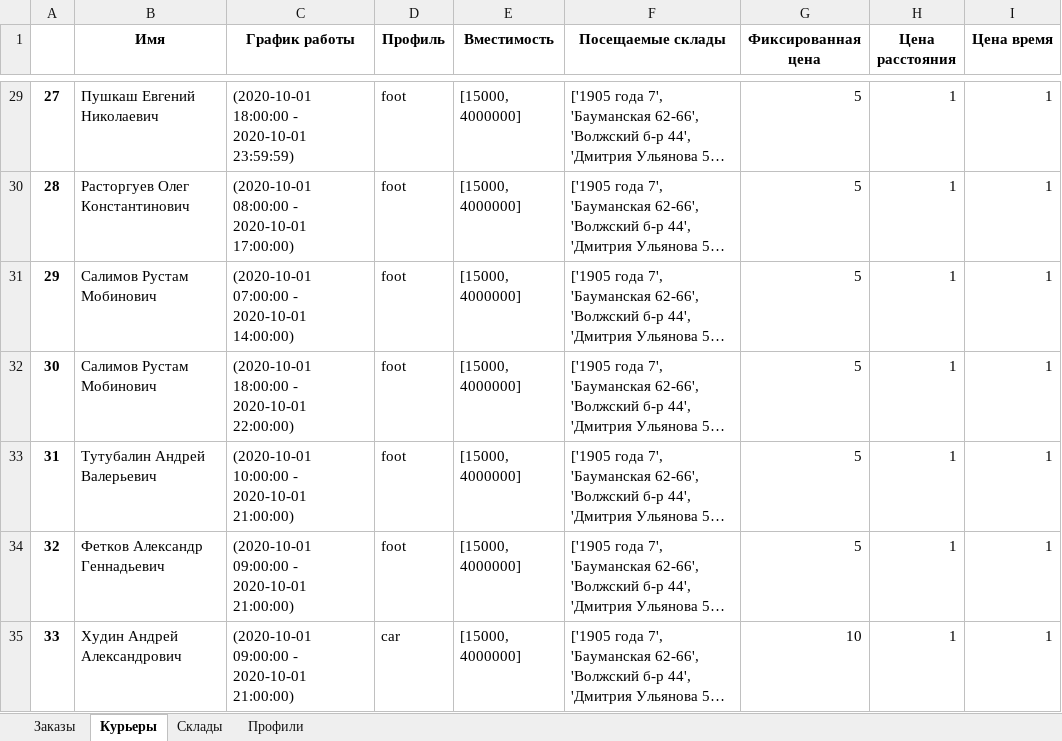
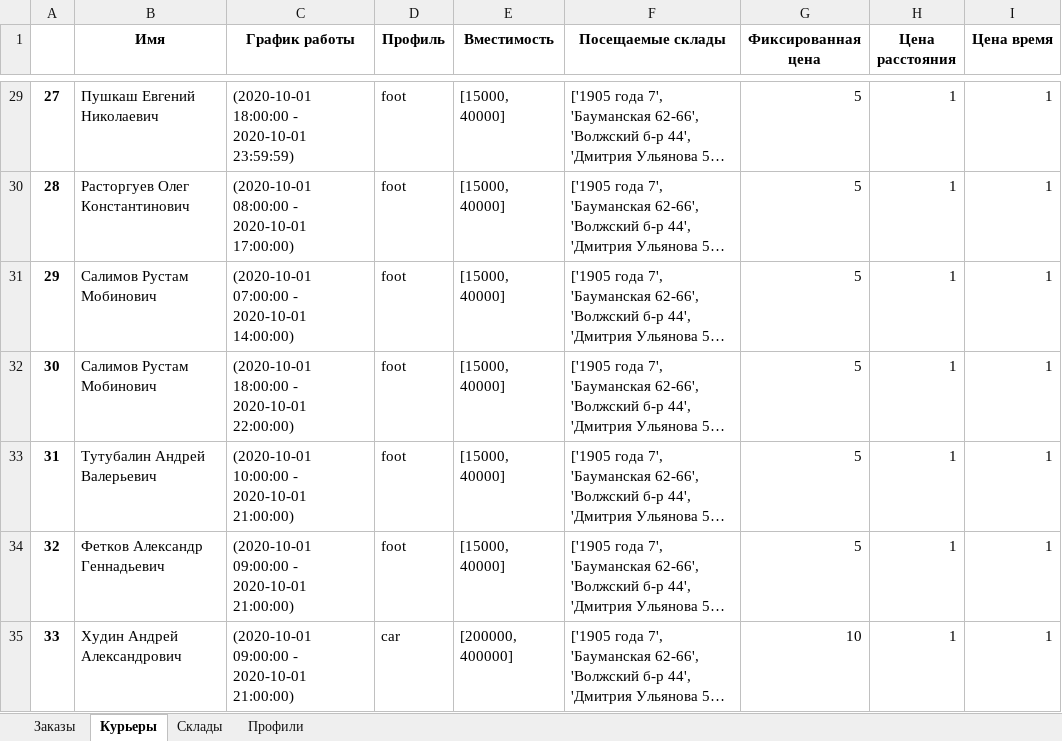
Before and after one commit to Madrich-routes/routes_laboratory, an Excel workbook: madrich/data/eapteka.xlsx, sheet Курьеры, drawn as a sheet; only a part is shown, gaps mark what is left out; long unchanged cells end in …; values as stored, in another font and other column widths than the file's, no borders; the diff covers the shown part only; the diff names each change by its address in the sheet, - before the commit and + after, or states it on an @@ line.

```diff
--- a/madrich/data/eapteka.xlsx (sheet Курьеры)
+++ b/madrich/data/eapteka.xlsx (sheet Курьеры)
-E29:E34 (Вместимость): [15000, 4000000]
+E29:E34 (Вместимость): [15000, 40000]
-E35 (Вместимость): [15000, 4000000]
+E35 (Вместимость): [200000, 400000]
```
Also changed, not shown: 27 edited cells elsewhere in this sheet.
